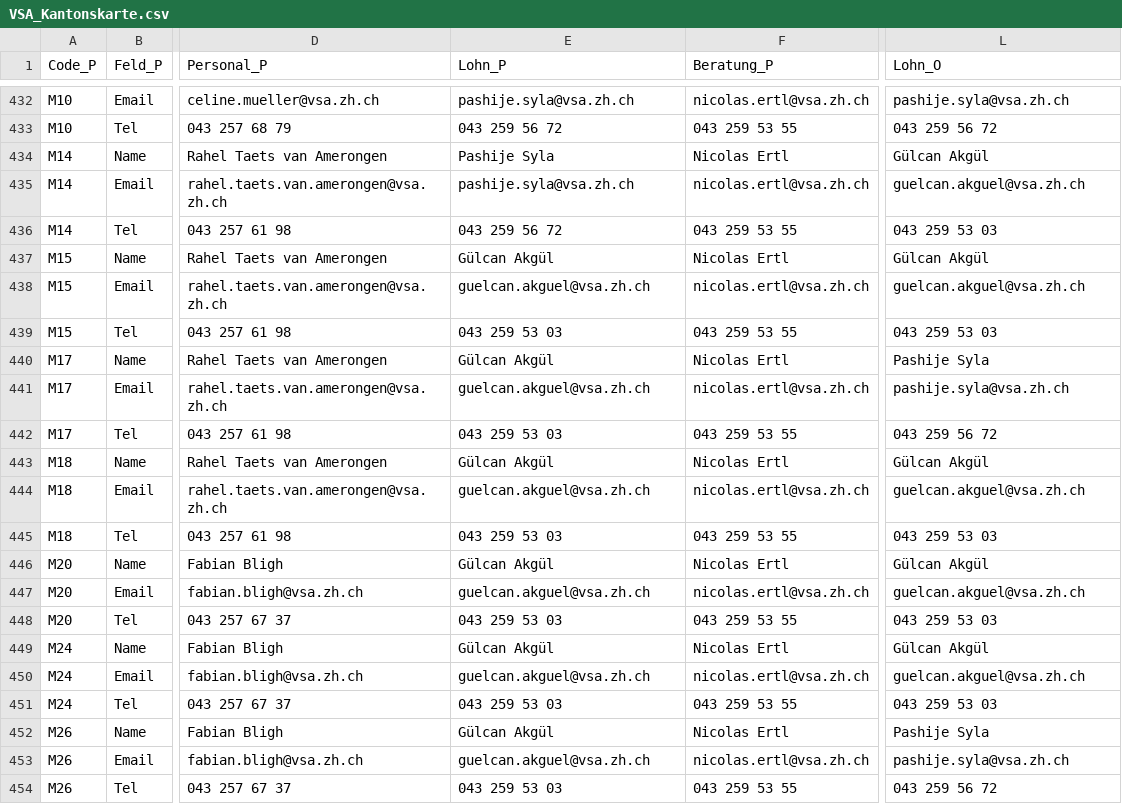
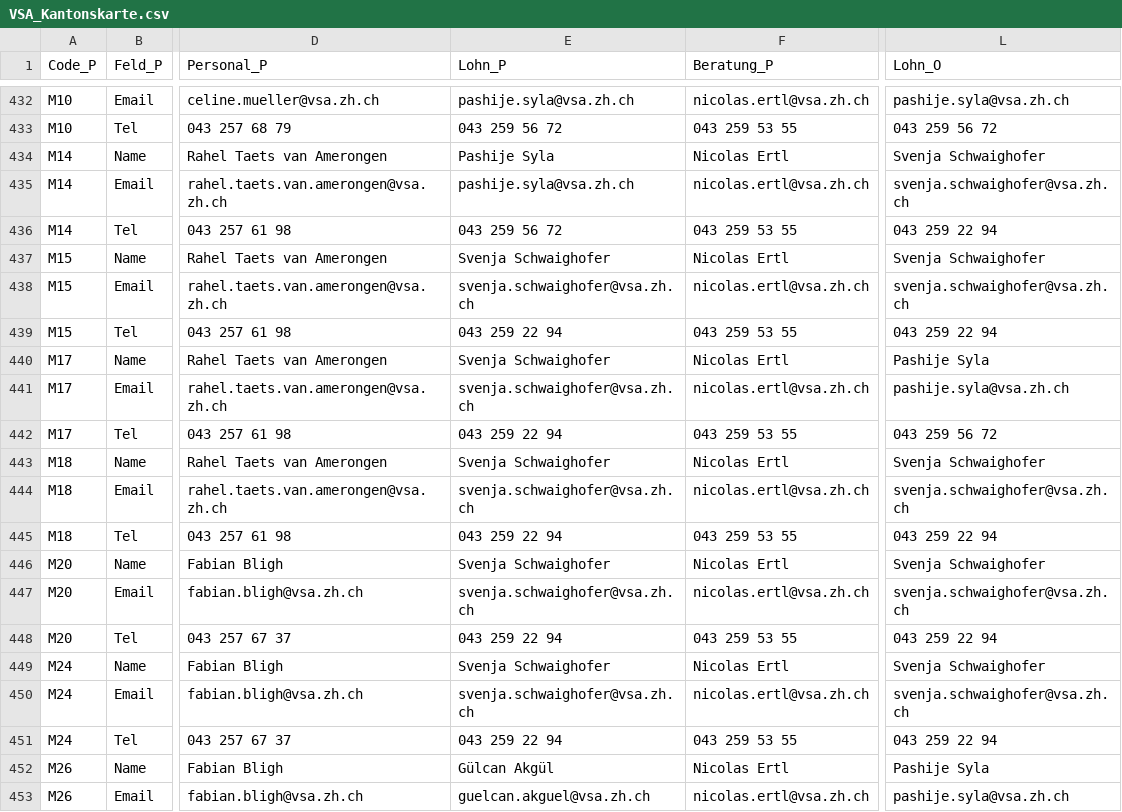
Before and after one commit to statistikZH/Visualisierung_VSAKarte, a CSV file: Data/VSA_Kantonskarte.csv, drawn as a sheet; only a part is shown, gaps mark what is left out; the shorter side is filled out with more unchanged rows; the diff covers the shown part only; the diff names each change by its address in the sheet, - before the commit and + after, or states it on an @@ line.

Commit message:
Update VSA_Kantonskarte.csv

```diff
--- a/Data/VSA_Kantonskarte.csv
+++ b/Data/VSA_Kantonskarte.csv
-L434 (Lohn_O): Gülcan Akgül
+L434 (Lohn_O): Svenja Schwaighofer
-L435 (Lohn_O): guelcan.akguel@vsa.zh.ch
+L435 (Lohn_O): svenja.schwaighofer@vsa.zh.ch
-L436 (Lohn_O): 043 259 53 03
+L436 (Lohn_O): 043 259 22 94
-E437 (Lohn_P): Gülcan Akgül
+E437 (Lohn_P): Svenja Schwaighofer
-L437 (Lohn_O): Gülcan Akgül
+L437 (Lohn_O): Svenja Schwaighofer
-E438 (Lohn_P): guelcan.akguel@vsa.zh.ch
+E438 (Lohn_P): svenja.schwaighofer@vsa.zh.ch
-L438 (Lohn_O): guelcan.akguel@vsa.zh.ch
+L438 (Lohn_O): svenja.schwaighofer@vsa.zh.ch
-E439 (Lohn_P): 043 259 53 03
+E439 (Lohn_P): 043 259 22 94
-L439 (Lohn_O): 043 259 53 03
+L439 (Lohn_O): 043 259 22 94
-E440 (Lohn_P): Gülcan Akgül
+E440 (Lohn_P): Svenja Schwaighofer
-E441 (Lohn_P): guelcan.akguel@vsa.zh.ch
+E441 (Lohn_P): svenja.schwaighofer@vsa.zh.ch
-E442 (Lohn_P): 043 259 53 03
+E442 (Lohn_P): 043 259 22 94
-E443 (Lohn_P): Gülcan Akgül
+E443 (Lohn_P): Svenja Schwaighofer
-L443 (Lohn_O): Gülcan Akgül
+L443 (Lohn_O): Svenja Schwaighofer
-E444 (Lohn_P): guelcan.akguel@vsa.zh.ch
+E444 (Lohn_P): svenja.schwaighofer@vsa.zh.ch
-L444 (Lohn_O): guelcan.akguel@vsa.zh.ch
+L444 (Lohn_O): svenja.schwaighofer@vsa.zh.ch
-E445 (Lohn_P): 043 259 53 03
+E445 (Lohn_P): 043 259 22 94
-L445 (Lohn_O): 043 259 53 03
+L445 (Lohn_O): 043 259 22 94
-E446 (Lohn_P): Gülcan Akgül
+E446 (Lohn_P): Svenja Schwaighofer
-L446 (Lohn_O): Gülcan Akgül
+L446 (Lohn_O): Svenja Schwaighofer
-E447 (Lohn_P): guelcan.akguel@vsa.zh.ch
+E447 (Lohn_P): svenja.schwaighofer@vsa.zh.ch
-L447 (Lohn_O): guelcan.akguel@vsa.zh.ch
+L447 (Lohn_O): svenja.schwaighofer@vsa.zh.ch
-E448 (Lohn_P): 043 259 53 03
+E448 (Lohn_P): 043 259 22 94
-L448 (Lohn_O): 043 259 53 03
+L448 (Lohn_O): 043 259 22 94
-E449 (Lohn_P): Gülcan Akgül
+E449 (Lohn_P): Svenja Schwaighofer
-L449 (Lohn_O): Gülcan Akgül
+L449 (Lohn_O): Svenja Schwaighofer
-E450 (Lohn_P): guelcan.akguel@vsa.zh.ch
+E450 (Lohn_P): svenja.schwaighofer@vsa.zh.ch
-L450 (Lohn_O): guelcan.akguel@vsa.zh.ch
+L450 (Lohn_O): svenja.schwaighofer@vsa.zh.ch
-E451 (Lohn_P): 043 259 53 03
+E451 (Lohn_P): 043 259 22 94
-L451 (Lohn_O): 043 259 53 03
+L451 (Lohn_O): 043 259 22 94
```
Also changed, not shown: 15 edited cells elsewhere in this file.
